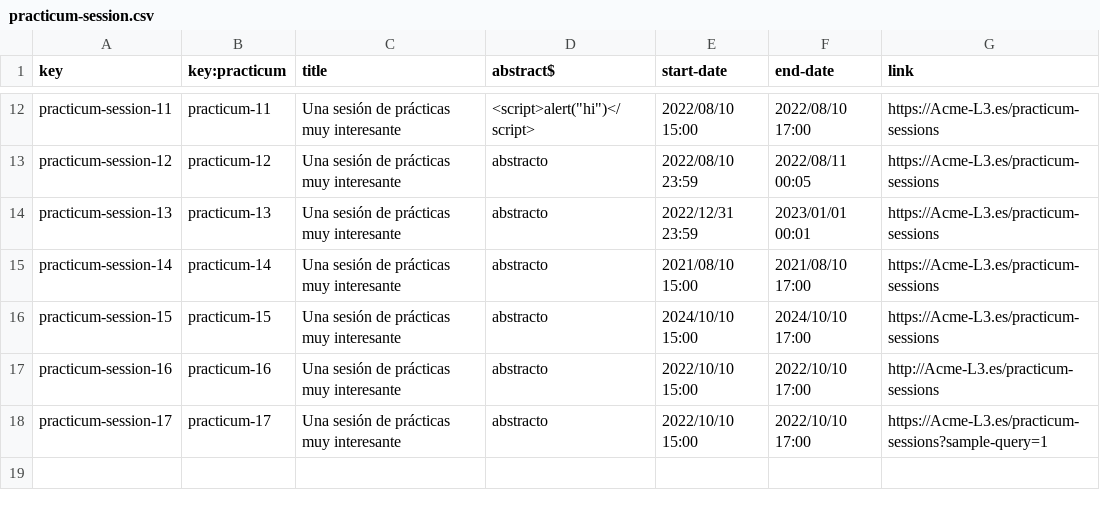
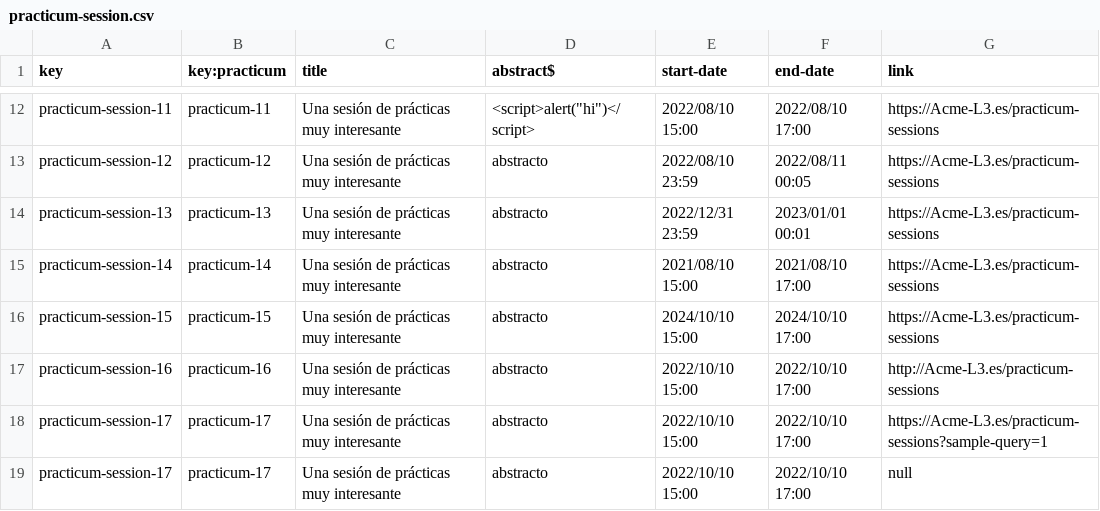
Before and after one commit to Miguel-Angel-Roldan-Garcia/Acme-L3, a CSV file: src/main/webapp/WEB-INF/resources/sample-data/practicum-session.csv, drawn as a sheet; only a part is shown, gaps mark what is left out; the diff names each change by its address in the sheet, - before the commit and + after, or states it on an @@ line.

Commit message:
Practicum sessions null link fix

```diff
--- a/src/main/webapp/WEB-INF/resources/sample-data/practicum-session.csv
+++ b/src/main/webapp/WEB-INF/resources/sample-data/practicum-session.csv
+row 19: practicum-session-17 | practicum-17 | Una sesión de prácticas muy interesante | abstracto | 2022/10/10 15:00 | 2022/10/10 17:00 | null
```
